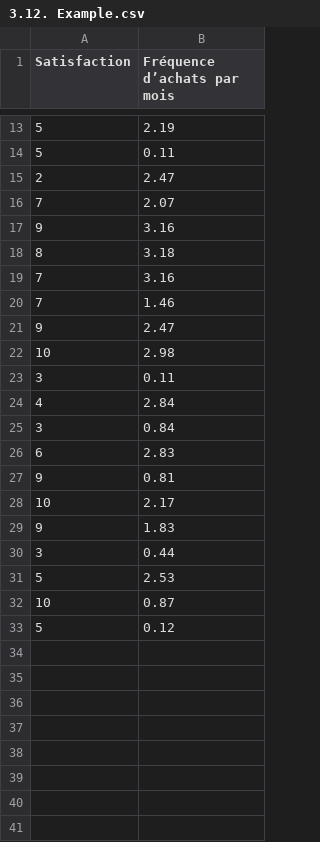
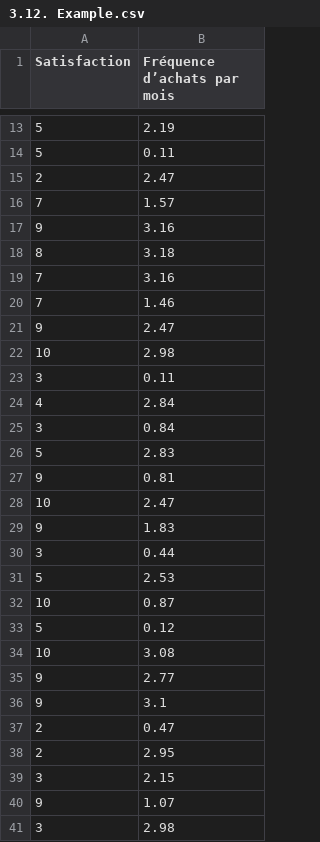
Before and after one commit to soumayaihihi/demo-playground, a CSV file: 3.12. Example.csv, drawn as a sheet; only a part is shown, gaps mark what is left out.

```diff
--- a/3.12. Example.csv
+++ b/3.12. Example.csv
@@ -15,3 +15,3 @@ Satisfaction,Fréquence d’achats par mois
 2,2.47
-7,2.07
+7,1.57
 9,3.16
@@ -25,5 +25,5 @@ Satisfaction,Fréquence d’achats par mois
 3,0.84
-6,2.83
+5,2.83
 9,0.81
-10,2.17
+10,2.47
 9,1.83
@@ -33 +33,9 @@ Satisfaction,Fréquence d’achats par mois
 5,0.12
+10,3.08
+9,2.77
+9,3.1
+2,0.47
+2,2.95
+3,2.15
+9,1.07
+3,2.98
```
Also changed, not shown: 2 other files.
